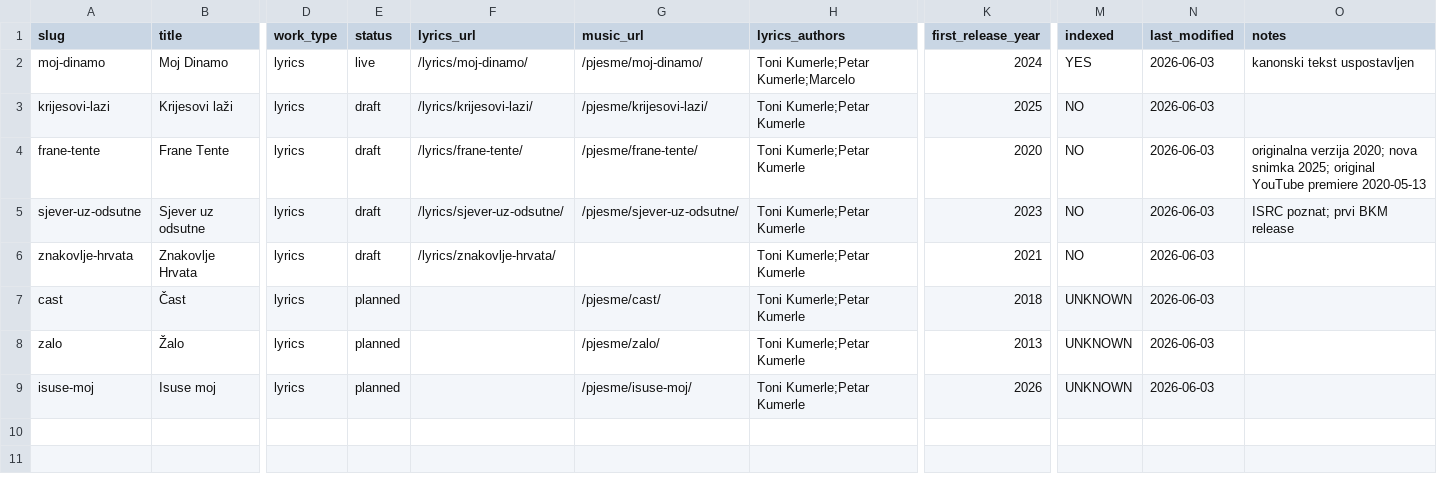
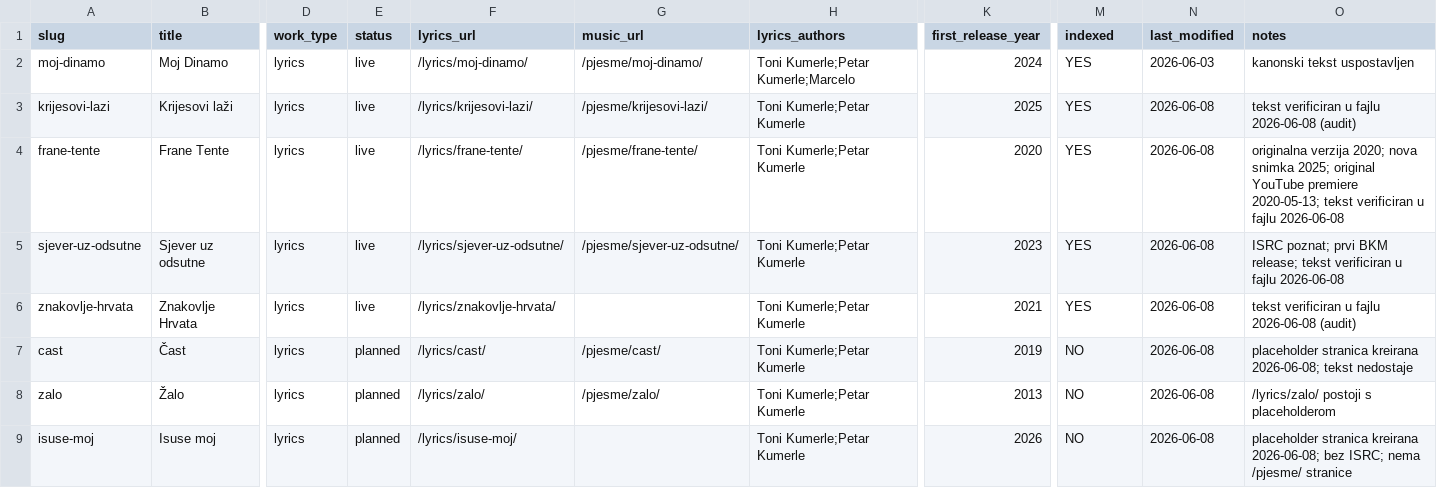
Before and after one commit to bracakumerle/izlet_sustav, a CSV file: registries/lyrics_corpus_registry.csv, drawn as a sheet; only a part is shown, gaps mark what is left out; the diff names each change by its address in the sheet, - before the commit and + after, or states it on an @@ line.

Commit message:
fix: lyrics placeholders for cast + isuse-moj; sync corpus registry
- Add /lyrics/cast/index.html (placeholder, ISRC HRA371800845, Katarza 2019)
- Add /lyrics/isuse-moj/index.html (placeholder, BKM 2026)
- lyrics_corpus_registry: draft->live for krijesovi-lazi, frane-tente,
  sjever-uz-odsutne, znakovlje-hrvata (verified content in files)
- lyrics_corpus_registry: add lyrics_url for cast, zalo, isuse-moj

```diff
--- a/registries/lyrics_corpus_registry.csv
+++ b/registries/lyrics_corpus_registry.csv
-E3:E6 (status): draft
+E3:E6 (status): live
-M3:M6 (indexed): NO
+M3:M6 (indexed): YES
-N3:N9 (last_modified): 2026-06-03
+N3:N9 (last_modified): 2026-06-08
-O3 (notes): (empty)
+O3 (notes): tekst verificiran u fajlu 2026-06-08 (audit)
-O4 (notes): …YouTube premiere 2020-05-13
+O4 (notes): …YouTube premiere 2020-05-13; tekst verificiran u fajlu 2026-06-08
-O5 (notes): …prvi BKM release
+O5 (notes): …prvi BKM release; tekst verificiran u fajlu 2026-06-08
-O6 (notes): (empty)
+O6 (notes): tekst verificiran u fajlu 2026-06-08 (audit)
-F7 (lyrics_url): (empty)
+F7 (lyrics_url): /lyrics/cast/
-K7 (first_release_year): 2018
+K7 (first_release_year): 2019
-M7:M9 (indexed): UNKNOWN
+M7:M9 (indexed): NO
-O7 (notes): (empty)
+O7 (notes): placeholder stranica kreirana 2026-06-08; tekst nedostaje
-F8 (lyrics_url): (empty)
+F8 (lyrics_url): /lyrics/zalo/
-O8 (notes): (empty)
+O8 (notes): /lyrics/zalo/ postoji s placeholderom
-F9 (lyrics_url): (empty)
+F9 (lyrics_url): /lyrics/isuse-moj/
-G9 (music_url): /pjesme/isuse-moj/
+G9 (music_url): (empty)
-O9 (notes): (empty)
+O9 (notes): placeholder stranica kreirana 2026-06-08; bez ISRC; nema /pjesme/ stranice
```
Also changed, not shown: 2 other files.
